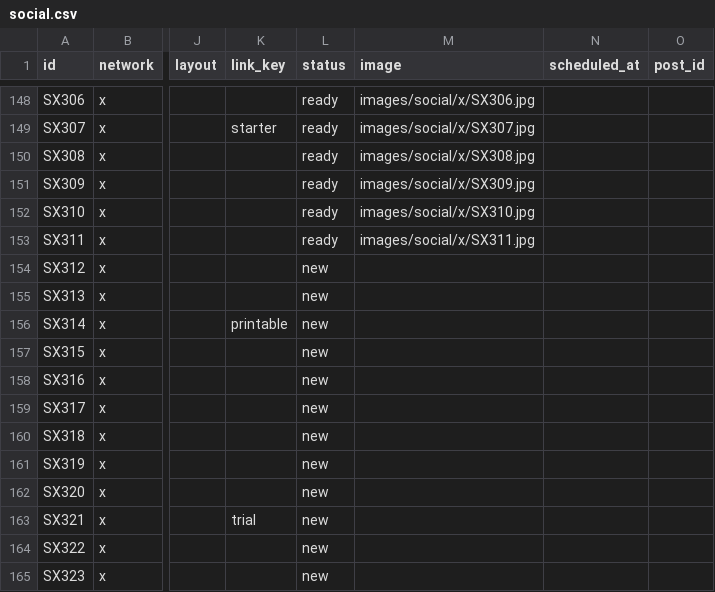
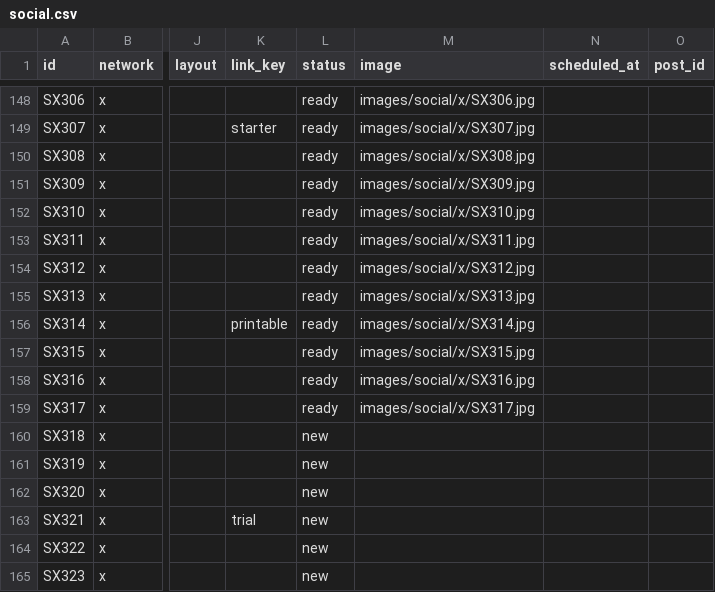
Before and after one commit to vivaticvv-cyber/focus-pins, a CSV file: social.csv, drawn as a sheet; only a part is shown, gaps mark what is left out; the diff names each change by its address in the sheet, - before the commit and + after, or states it on an @@ line.

Commit message:
autopilot: queue and images

```diff
--- a/social.csv
+++ b/social.csv
-L154:L159 (status): new
+L154:L159 (status): ready
-M154 (image): (empty)
+M154 (image): images/social/x/SX312.jpg
-M155 (image): (empty)
+M155 (image): images/social/x/SX313.jpg
-M156 (image): (empty)
+M156 (image): images/social/x/SX314.jpg
-M157 (image): (empty)
+M157 (image): images/social/x/SX315.jpg
-M158 (image): (empty)
+M158 (image): images/social/x/SX316.jpg
-M159 (image): (empty)
+M159 (image): images/social/x/SX317.jpg
```
Also changed, not shown: 6 other files.
